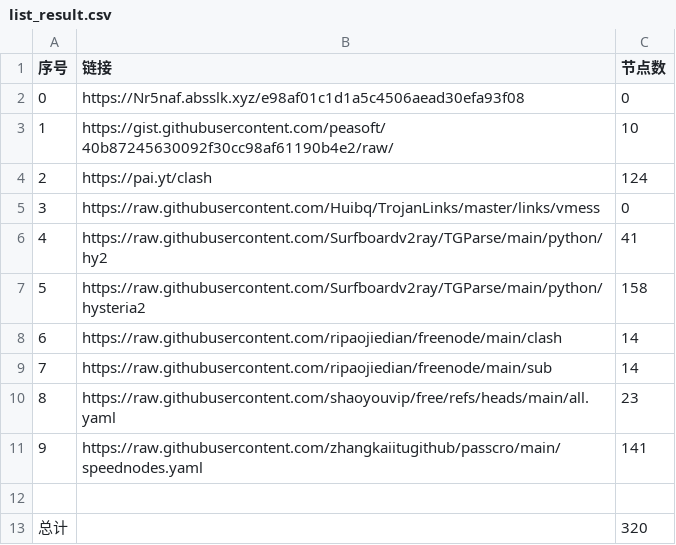
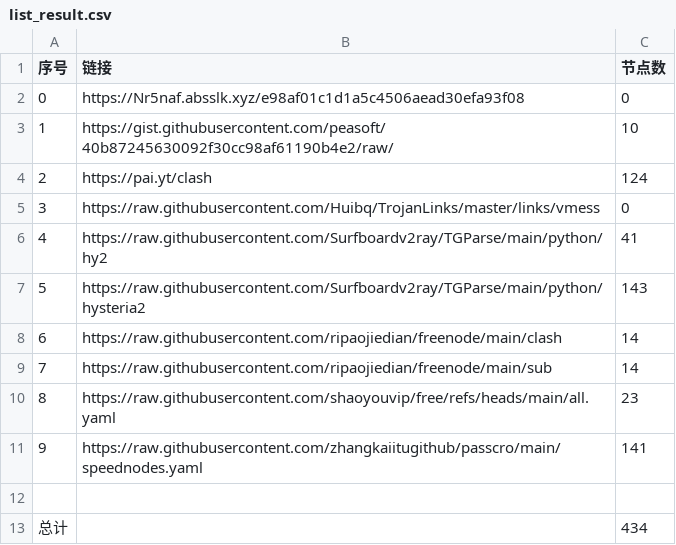
Before and after one commit to lem85930/AutoMergePublicNodes, a CSV file: list_result.csv, drawn as a sheet.

```diff
--- a/list_result.csv
+++ b/list_result.csv
@@ -6,3 +6,3 @@
 4,https://raw.githubusercontent.com/Surfboardv2ray/TGParse/main/python/hy2,41
-5,https://raw.githubusercontent.com/Surfboardv2ray/TGParse/main/python/hysteria2,158
+5,https://raw.githubusercontent.com/Surfboardv2ray/TGParse/main/python/hysteria2,143
 6,https://raw.githubusercontent.com/ripaojiedian/freenode/main/clash,14
@@ -12,2 +12,2 @@
 
-总计,,320
+总计,,434
```
Also changed, not shown: 25 other files.
